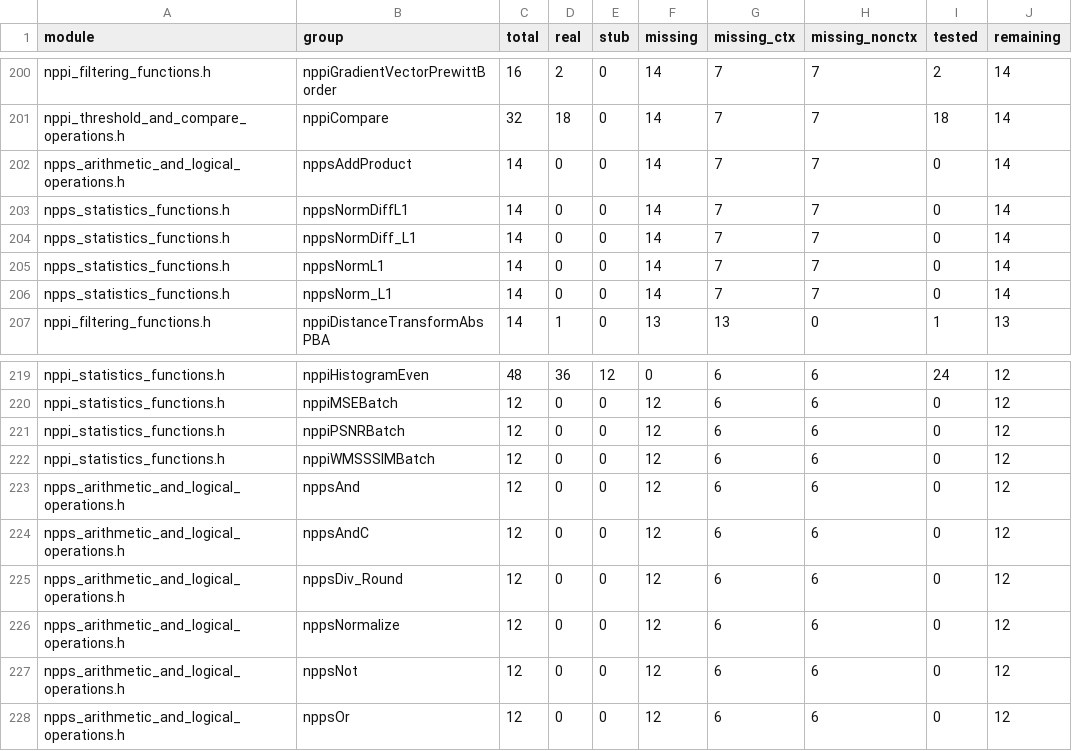
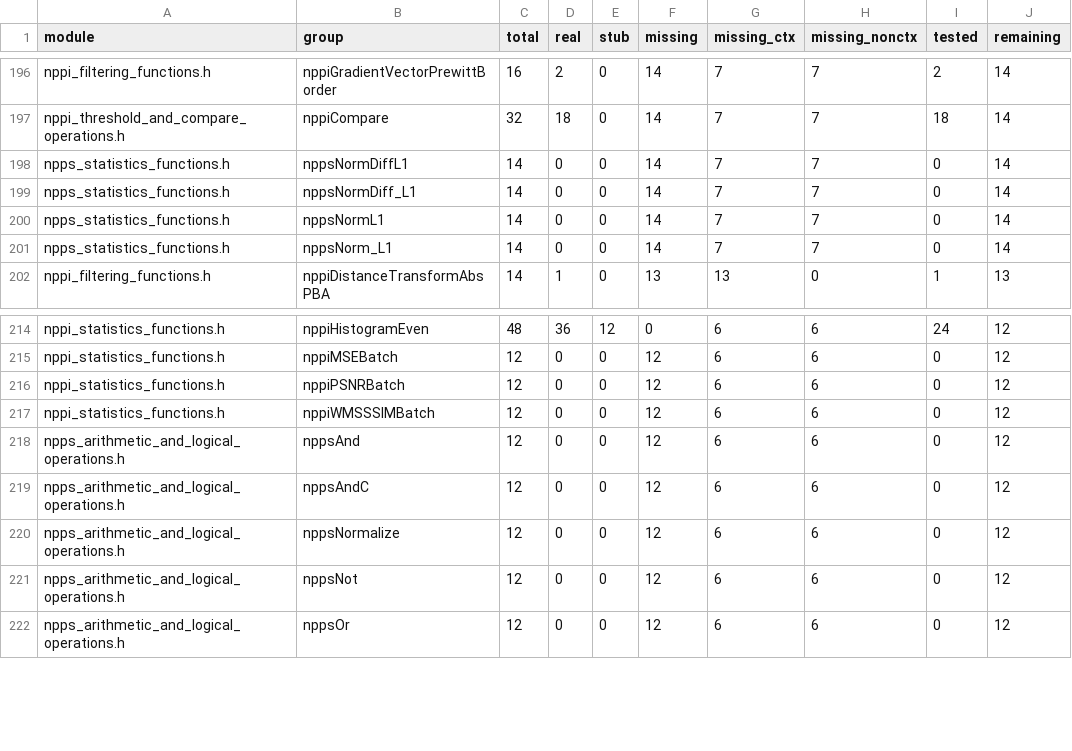
Before and after one commit to CompilerFans/npp, a CSV file: api_analysis/backlog.csv, drawn as a sheet; only a part is shown, gaps mark what is left out; removed rows and columns are numbered as before the commit, all else as after; the diff covers the shown part only; the diff names each change by its address in the sheet, - before the commit and + after, or states it on an @@ line.

```diff
--- a/api_analysis/backlog.csv
+++ b/api_analysis/backlog.csv
-row 202: npps_arithmetic_and_logical_operations.h | nppsAddProduct | 14 | 0 | 0 | 14 | 7 | 7 | 0 | 14
-row 225: npps_arithmetic_and_logical_operations.h | nppsDiv_Round | 12 | 0 | 0 | 12 | 6 | 6 | 0 | 12
```
Also changed, not shown: 6 added rows and 4 removed rows elsewhere in this file, api_analysis/packages/p1.1a.csv, 4 other files.
